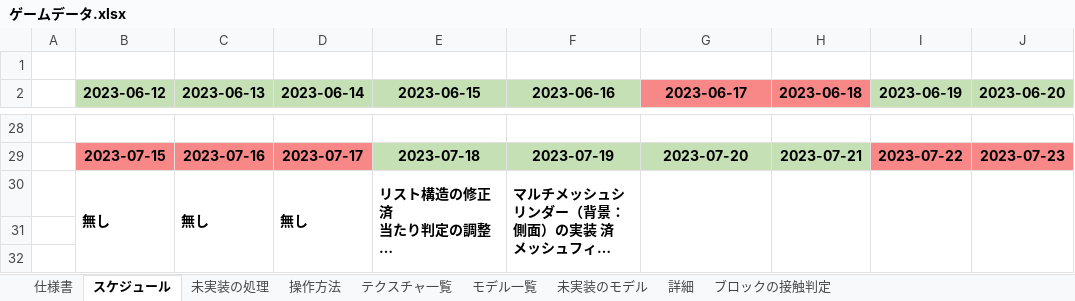
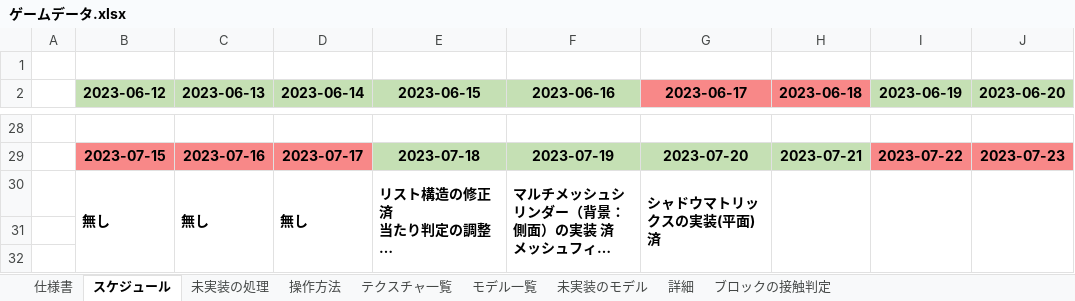
Before and after one commit to keisuke0211/pixel, an Excel workbook: data/ゲームデータ.xlsx, sheet スケジュール, drawn as a sheet; only a part is shown, gaps mark what is left out; long unchanged cells end in …; values as stored, in another font and other column widths than the file's, no borders; the diff names each change by its address in the sheet, - before the commit and + after, or states it on an @@ line.

```diff
--- a/data/ゲームデータ.xlsx (sheet スケジュール)
+++ b/data/ゲームデータ.xlsx (sheet スケジュール)
-G30 (2023-06-17): (empty)
+G30 (2023-06-17): シャドウマトリックスの実装(平面) 済
```
Also changed, not shown: 8 other files.
